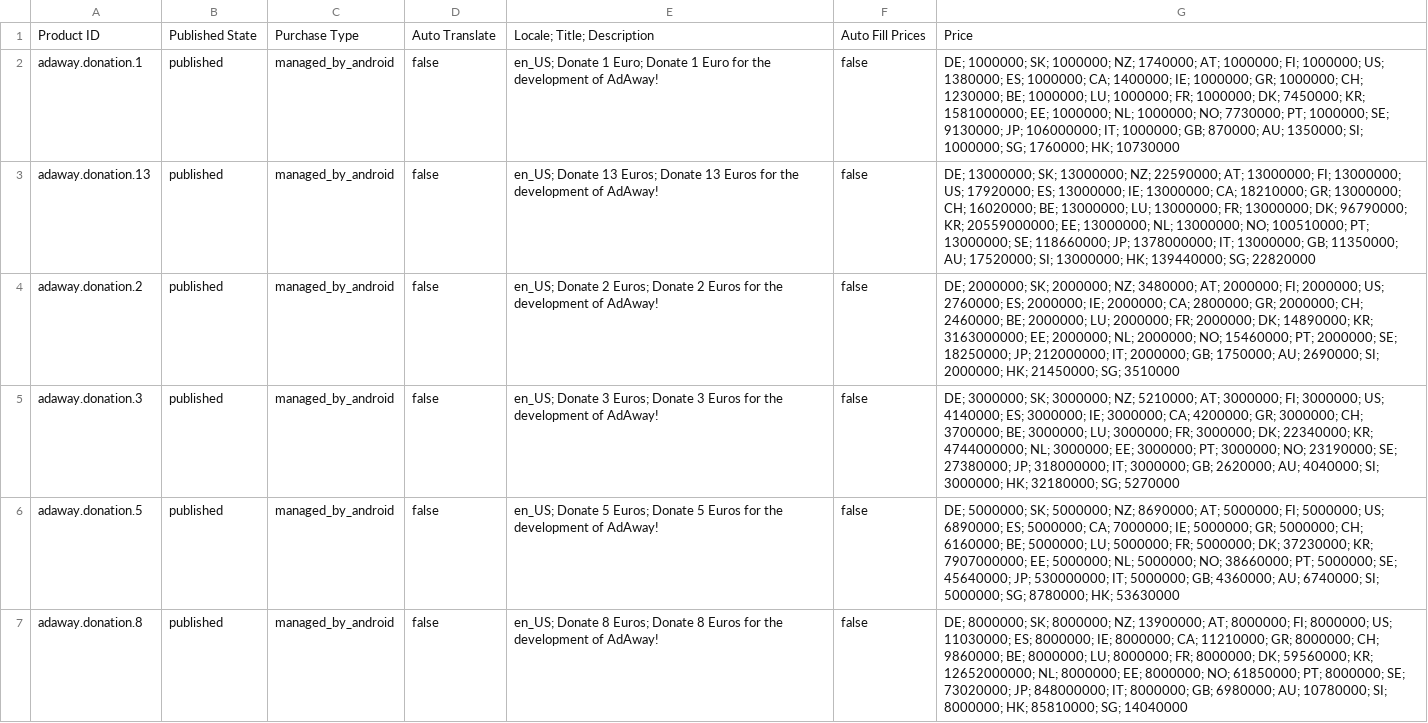
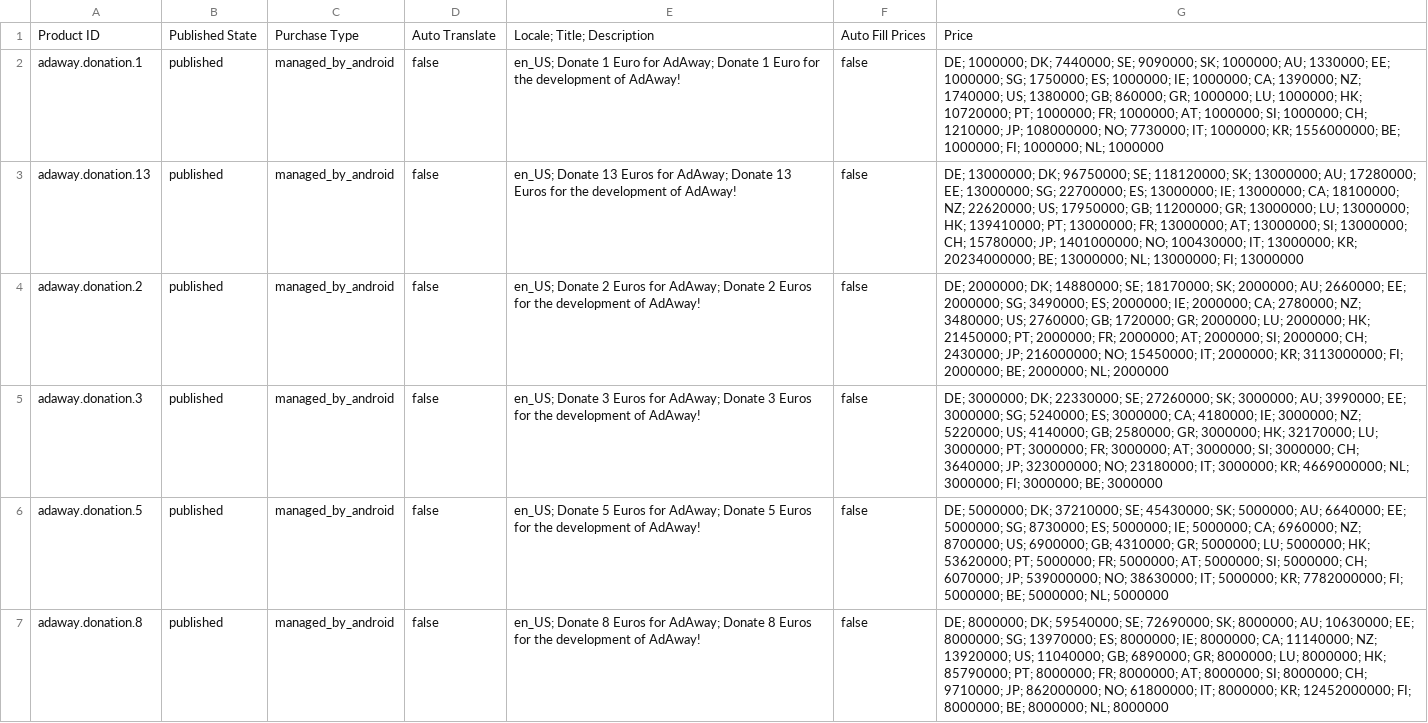
Before and after one commit to AdAway/AdAway, a CSV file: Resources/in_app_products_org_adaway.csv, drawn as a sheet; the diff names each change by its address in the sheet, - before the commit and + after, or states it on an @@ line.

```diff
--- a/Resources/in_app_products_org_adaway.csv
+++ b/Resources/in_app_products_org_adaway.csv
-E2: …Donate 1 Euro; Donate 1…
+E2: …Donate 1 Euro for AdAway; Donate 1…
-G2: DE; 1000000; SK; 1000000; NZ; 1740000; AT; 1000000; FI; 1000000; US; 1380000; ES; 1000000; CA; 1400000; IE; 1000000; GR; 1000000; CH; 1230000; BE; 1000000; LU; 1000000; FR; 1000000; DK; 7450000; KR; 1581000000; EE; 1000000; NL; 1000000; NO; 7730000; PT; 1000000; SE; 9130000; JP; 106000000; IT; 1000000; GB; 870000; AU; 1350000; SI; 1000000; SG; 1760000; HK; 10730000
+G2: DE; 1000000; DK; 7440000; SE; 9090000; SK; 1000000; AU; 1330000; EE; 1000000; SG; 1750000; ES; 1000000; IE; 1000000; CA; 1390000; NZ; 1740000; US; 1380000; GB; 860000; GR; 1000000; LU; 1000000; HK; 10720000; PT; 1000000; FR; 1000000; AT; 1000000; SI; 1000000; CH; 1210000; JP; 108000000; NO; 7730000; IT; 1000000; KR; 1556000000; BE; 1000000; FI; 1000000; NL; 1000000
-E3: …Donate 13 Euros; Donate 13…
+E3: …Donate 13 Euros for AdAway; Donate 13…
-G3: DE; 13000000; SK; 13000000; NZ; 22590000; AT; 13000000; FI; 13000000; US; 17920000; ES; 13000000; IE; 13000000; CA; 18210000; GR; 13000000; CH; 16020000; BE; 13000000; LU; 13000000; FR; 13000000; DK; 96790000; KR; 20559000000; EE; 13000000; NL; 13000000; NO; 100510000; PT; 13000000; SE; 118660000; JP; 1378000000; IT; 13000000; GB; 11350000; AU; 17520000; SI; 13000000; HK; 139440000; SG; 22820000
+G3: DE; 13000000; DK; 96750000; SE; 118120000; SK; 13000000; AU; 17280000; EE; 13000000; SG; 22700000; ES; 13000000; IE; 13000000; CA; 18100000; NZ; 22620000; US; 17950000; GB; 11200000; GR; 13000000; LU; 13000000; HK; 139410000; PT; 13000000; FR; 13000000; AT; 13000000; SI; 13000000; CH; 15780000; JP; 1401000000; NO; 100430000; IT; 13000000; KR; 20234000000; BE; 13000000; NL; 13000000; FI; 13000000
-E4: …Donate 2 Euros; Donate 2…
+E4: …Donate 2 Euros for AdAway; Donate 2…
-G4: DE; 2000000; SK; 2000000; NZ; 3480000; AT; 2000000; FI; 2000000; US; 2760000; ES; 2000000; IE; 2000000; CA; 2800000; GR; 2000000; CH; 2460000; BE; 2000000; LU; 2000000; FR; 2000000; DK; 14890000; KR; 3163000000; EE; 2000000; NL; 2000000; NO; 15460000; PT; 2000000; SE; 18250000; JP; 212000000; IT; 2000000; GB; 1750000; AU; 2690000; SI; 2000000; HK; 21450000; SG; 3510000
+G4: DE; 2000000; DK; 14880000; SE; 18170000; SK; 2000000; AU; 2660000; EE; 2000000; SG; 3490000; ES; 2000000; IE; 2000000; CA; 2780000; NZ; 3480000; US; 2760000; GB; 1720000; GR; 2000000; LU; 2000000; HK; 21450000; PT; 2000000; FR; 2000000; AT; 2000000; SI; 2000000; CH; 2430000; JP; 216000000; NO; 15450000; IT; 2000000; KR; 3113000000; FI; 2000000; BE; 2000000; NL; 2000000
-E5: …Donate 3 Euros; Donate 3…
+E5: …Donate 3 Euros for AdAway; Donate 3…
-G5: DE; 3000000; SK; 3000000; NZ; 5210000; AT; 3000000; FI; 3000000; US; 4140000; ES; 3000000; IE; 3000000; CA; 4200000; GR; 3000000; CH; 3700000; BE; 3000000; LU; 3000000; FR; 3000000; DK; 22340000; KR; 4744000000; NL; 3000000; EE; 3000000; PT; 3000000; NO; 23190000; SE; 27380000; JP; 318000000; IT; 3000000; GB; 2620000; AU; 4040000; SI; 3000000; HK; 32180000; SG; 5270000
+G5: DE; 3000000; DK; 22330000; SE; 27260000; SK; 3000000; AU; 3990000; EE; 3000000; SG; 5240000; ES; 3000000; CA; 4180000; IE; 3000000; NZ; 5220000; US; 4140000; GB; 2580000; GR; 3000000; HK; 32170000; LU; 3000000; PT; 3000000; FR; 3000000; AT; 3000000; SI; 3000000; CH; 3640000; JP; 323000000; NO; 23180000; IT; 3000000; KR; 4669000000; NL; 3000000; FI; 3000000; BE; 3000000
-E6: …Donate 5 Euros; Donate 5…
+E6: …Donate 5 Euros for AdAway; Donate 5…
-G6: DE; 5000000; SK; 5000000; NZ; 8690000; AT; 5000000; FI; 5000000; US; 6890000; ES; 5000000; CA; 7000000; IE; 5000000; GR; 5000000; CH; 6160000; BE; 5000000; LU; 5000000; FR; 5000000; DK; 37230000; KR; 7907000000; EE; 5000000; NL; 5000000; NO; 38660000; PT; 5000000; SE; 45640000; JP; 530000000; IT; 5000000; GB; 4360000; AU; 6740000; SI; 5000000; SG; 8780000; HK; 53630000
+G6: DE; 5000000; DK; 37210000; SE; 45430000; SK; 5000000; AU; 6640000; EE; 5000000; SG; 8730000; ES; 5000000; IE; 5000000; CA; 6960000; NZ; 8700000; US; 6900000; GB; 4310000; GR; 5000000; LU; 5000000; HK; 53620000; PT; 5000000; FR; 5000000; AT; 5000000; SI; 5000000; CH; 6070000; JP; 539000000; NO; 38630000; IT; 5000000; KR; 7782000000; FI; 5000000; BE; 5000000; NL; 5000000
-E7: …Donate 8 Euros; Donate 8…
+E7: …Donate 8 Euros for AdAway; Donate 8…
-G7: DE; 8000000; SK; 8000000; NZ; 13900000; AT; 8000000; FI; 8000000; US; 11030000; ES; 8000000; IE; 8000000; CA; 11210000; GR; 8000000; CH; 9860000; BE; 8000000; LU; 8000000; FR; 8000000; DK; 59560000; KR; 12652000000; NL; 8000000; EE; 8000000; NO; 61850000; PT; 8000000; SE; 73020000; JP; 848000000; IT; 8000000; GB; 6980000; AU; 10780000; SI; 8000000; HK; 85810000; SG; 14040000
+G7: DE; 8000000; DK; 59540000; SE; 72690000; SK; 8000000; AU; 10630000; EE; 8000000; SG; 13970000; ES; 8000000; IE; 8000000; CA; 11140000; NZ; 13920000; US; 11040000; GB; 6890000; GR; 8000000; LU; 8000000; HK; 85790000; PT; 8000000; FR; 8000000; AT; 8000000; SI; 8000000; CH; 9710000; JP; 862000000; NO; 61800000; IT; 8000000; KR; 12452000000; FI; 8000000; BE; 8000000; NL; 8000000
```
Also changed, not shown: 24 other files.
